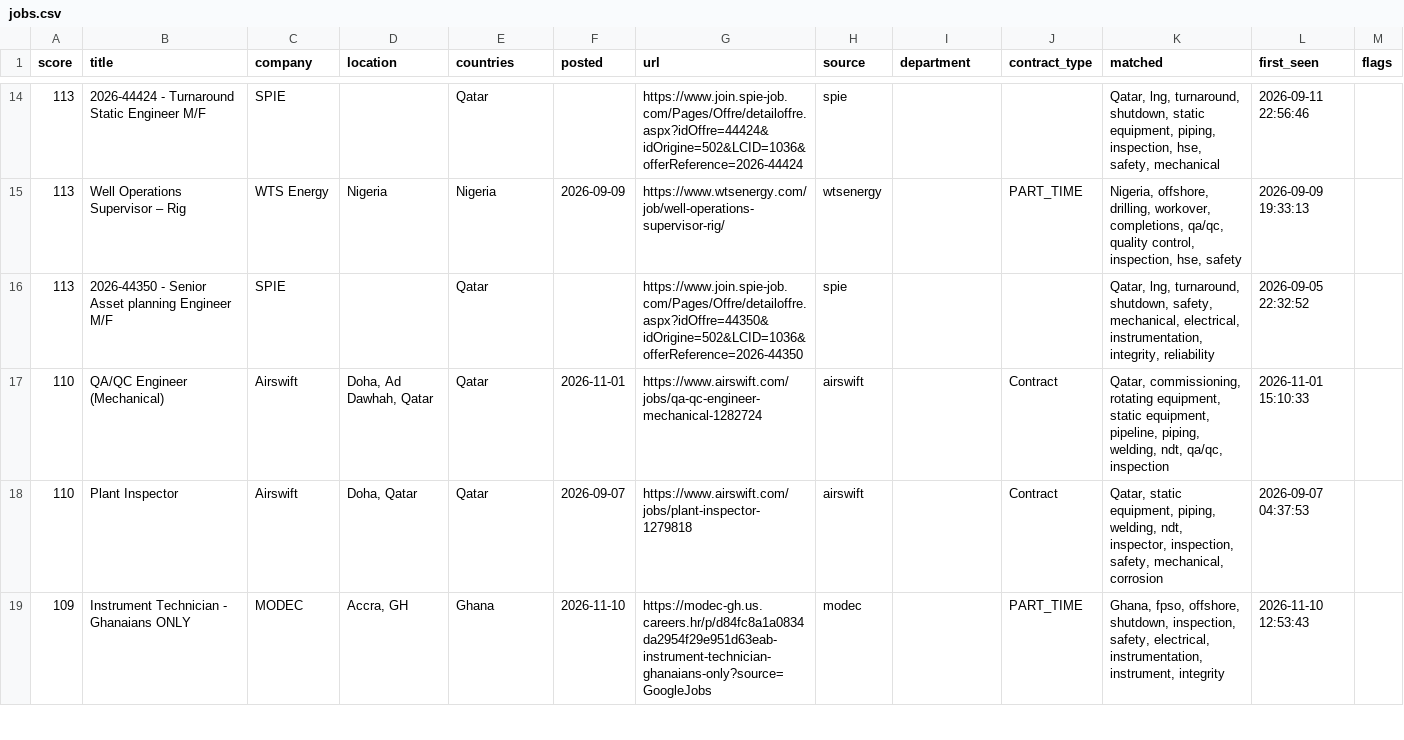
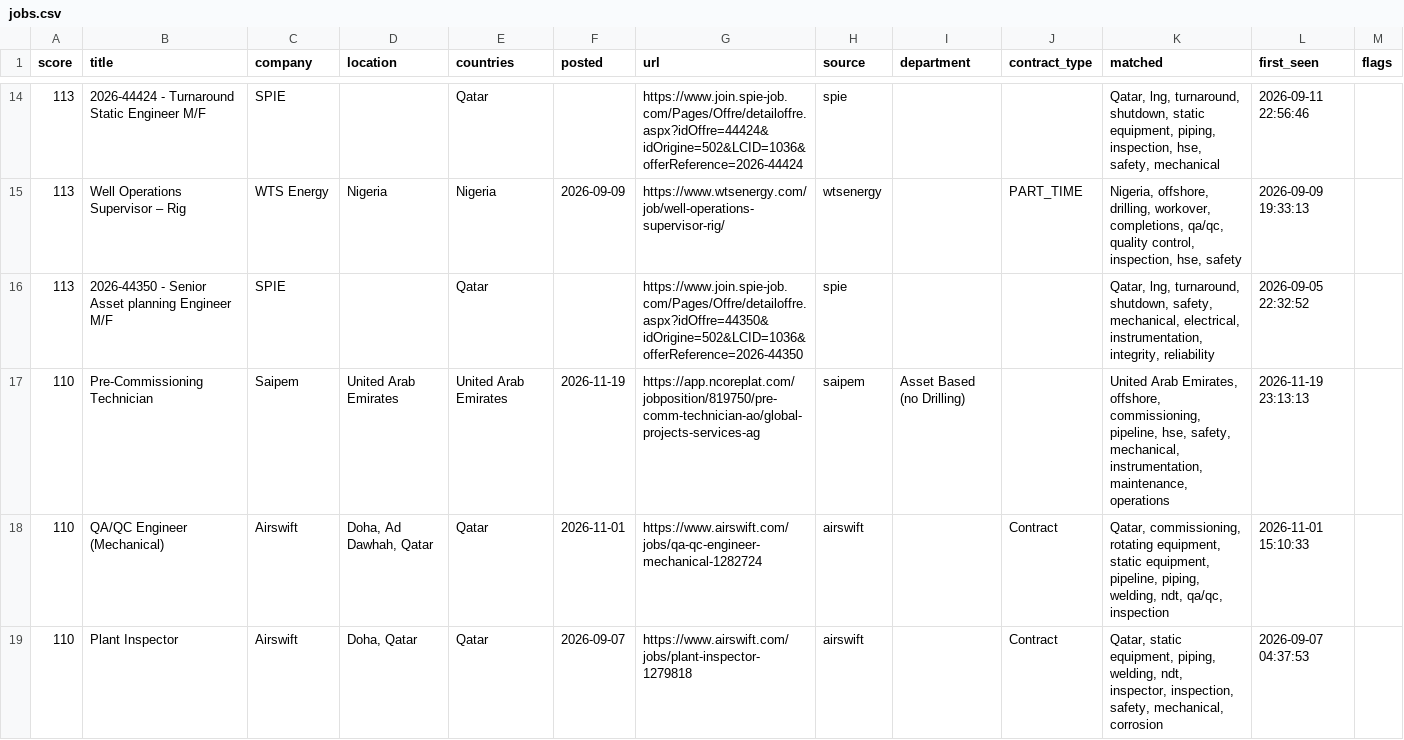
Before and after one commit to Khanmi1973/ogjobs, a CSV file: docs/jobs.csv, drawn as a sheet; only a part is shown, gaps mark what is left out; the shorter side is filled out with more unchanged rows; the diff covers the shown part only.

```diff
--- a/docs/jobs.csv
+++ b/docs/jobs.csv
@@ -16,2 +16,3 @@
 113,2026-44350 - Senior Asset planning Engineer M/F,SPIE,,Qatar,,https://www.join.spie-job.com/Pages/Offre/detailoffre.aspx?idOffre=44350&idOrigine=502&LCID=1036&offerReference=2026-44350,spie,,,"Qatar, lng, turnaround, shutdown, safety, mechanical, electrical, instrumentation, integrity, reliability",2026-09-05 22:32:52,
+110,Pre-Commissioning Technician,Saipem,United Arab Emirates,United Arab Emirates,2026-11-19,https://app.ncoreplat.com/jobposition/819750/pre-comm-technician-ao/global-projects-services-ag,saipem,Asset Based (no Drilling),,"United Arab Emirates, offshore, commissioning, pipeline, hse, safety, mechanical, instrumentation, maintenance, operations",2026-11-19 23:13:13,
 110,QA/QC Engineer (Mechanical),Airswift,"Doha, Ad Dawhah, Qatar",Qatar,2026-11-01,https://www.airswift.com/jobs/qa-qc-engineer-mechanical-1282724,airswift,,Contract,"Qatar, commissioning, rotating equipment, static equipment, pipeline, piping, welding, ndt, qa/qc, inspection",2026-11-01 15:10:33,
```
Also changed, not shown: 13 added rows and 4 removed rows elsewhere in this file, 3 other files.
